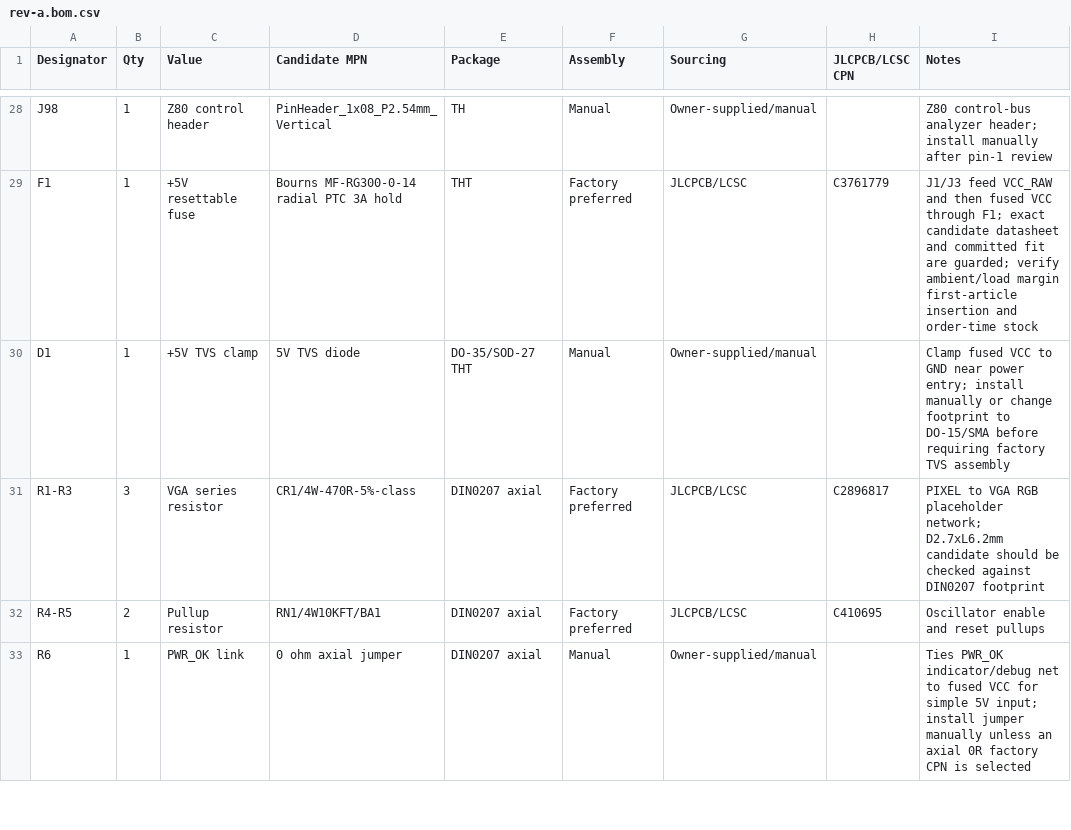
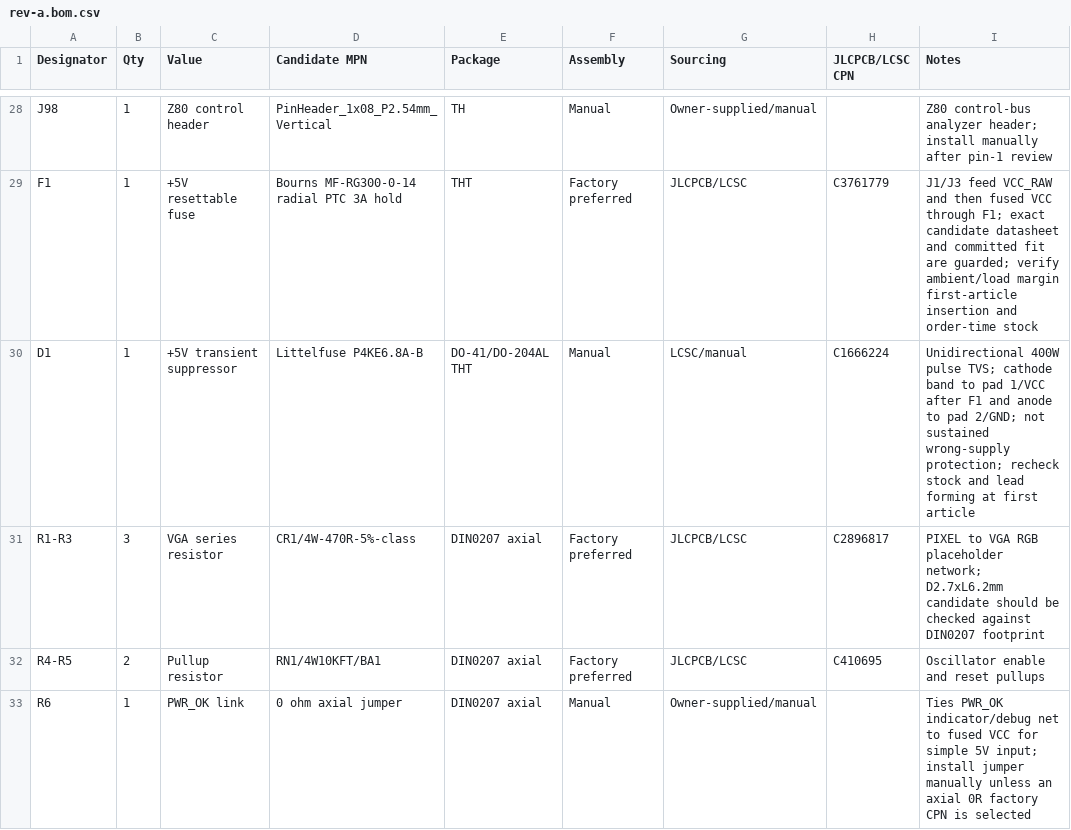
Before and after one commit to ddanila/8080-cosim, a CSV file: spinoffs/minimal-vga/kicad/rev-a.bom.csv, drawn as a sheet; only a part is shown, gaps mark what is left out.

```diff
--- a/spinoffs/minimal-vga/kicad/rev-a.bom.csv
+++ b/spinoffs/minimal-vga/kicad/rev-a.bom.csv
@@ -29,3 +29,3 @@ J98,1,Z80 control header,PinHeader_1x08_P2.54mm_Vertical,TH,Manual,Owner-supplie
 F1,1,+5V resettable fuse,Bourns MF-RG300-0-14 radial PTC 3A hold,THT,Factory preferred,JLCPCB/LCSC,C3761779,J1/J3 feed VCC_RAW and then fused VCC through F1; exact candidate datasheet and committed fit are guarded; verify ambient/load margin first-article insertion and order-time stock
-D1,1,+5V TVS clamp,5V TVS diode,DO-35/SOD-27 THT,Manual,Owner-supplied/manual,,Clamp fused VCC to GND near power entry; install manually or change footprint to DO-15/SMA before requiring factory TVS assembly
+D1,1,+5V transient suppressor,Littelfuse P4KE6.8A-B,DO-41/DO-204AL THT,Manual,LCSC/manual,C1666224,Unidirectional 400W pulse TVS; cathode band to pad 1/VCC after F1 and anode to pad 2/GND; not sustained wrong-supply protection; recheck stock and lead forming at first article
 R1-R3,3,VGA series resistor,CR1/4W-470R-5%-class,DIN0207 axial,Factory preferred,JLCPCB/LCSC,C2896817,PIXEL to VGA RGB placeholder network; D2.7xL6.2mm candidate should be checked against DIN0207 footprint
```
Also changed, not shown: spinoffs/minimal-vga/kicad/rev-a-jlcpcb-cpn-checklist.csv, 28 other files.
